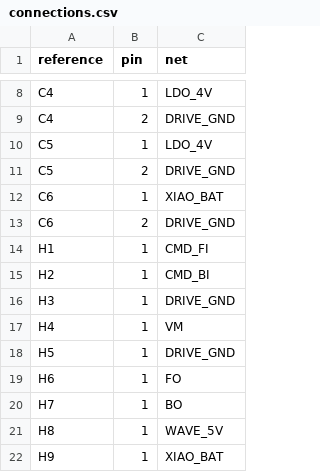
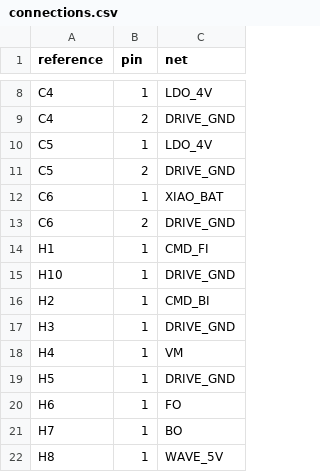
Before and after one commit to BlowYourBrain/RaceRemote, a CSV file: hardware/drive-power-carrier/connections.csv, drawn as a sheet; only a part is shown, gaps mark what is left out; the shorter side is filled out with more unchanged rows; the diff names each change by its address in the sheet, - before the commit and + after, or states it on an @@ line.

```diff
--- a/hardware/drive-power-carrier/connections.csv
+++ b/hardware/drive-power-carrier/connections.csv
+row 15: H10 | 1 | DRIVE_GND
```
Also changed, not shown: hardware/drive-power-carrier/bom.csv, 46 other files.
